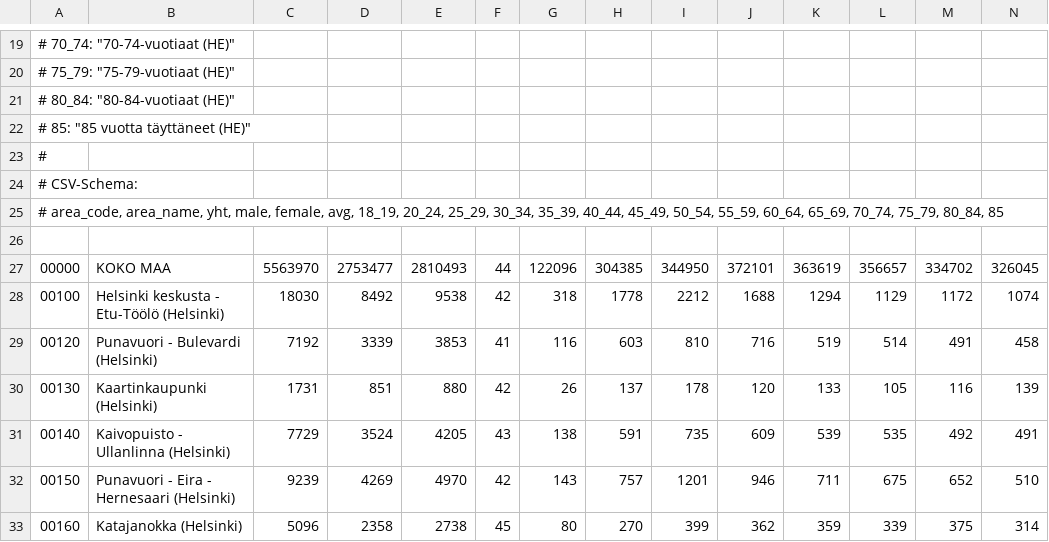
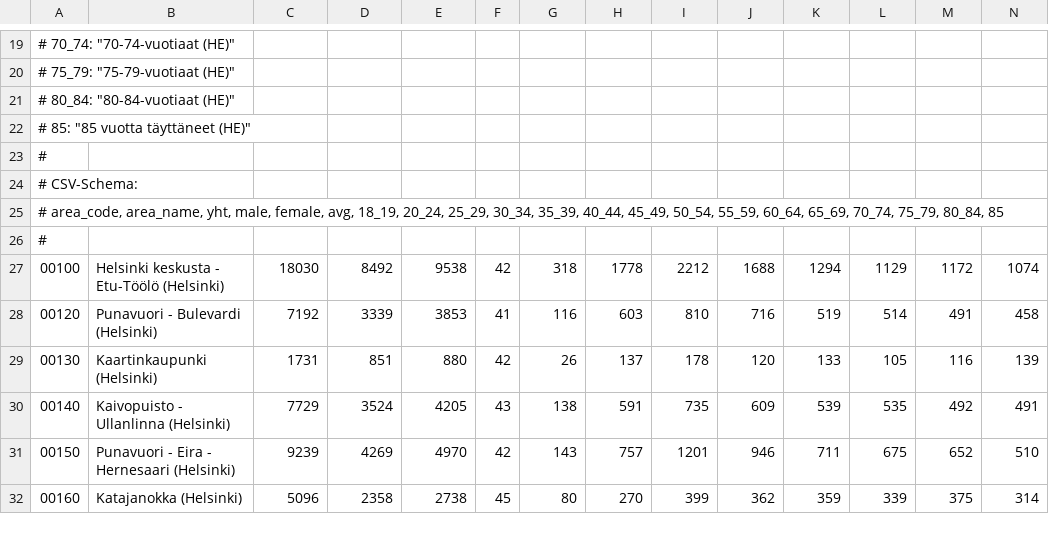
Before and after one commit to jamakoiv/nettikauppasimulaattori, a CSV file: customer_seed_data/age_2022_line.csv, drawn as a sheet; only a part is shown, gaps mark what is left out; rows hold the shown columns only; the diff names each change by its address in the sheet, - before the commit and + after, or states it on an @@ line.

Commit message:
Added import functions for importing the customers seed data in proper format with correct names and datatypes.
Tuned some of the input csv-files.

```diff
--- a/customer_seed_data/age_2022_line.csv
+++ b/customer_seed_data/age_2022_line.csv
-A26: (empty)
+A26: #
-row 27: 00000 | KOKO MAA | 5563970 | 2753477 | 2810493 | 44 | 122096 | 304385 | 344950 | 372101 | 363619 | 356657 | 334702 | 326045
```
Also changed, not shown: customer_seed_data/education_2022_line.csv, customer_seed_data/income_2022_line.csv, 2 other files.
